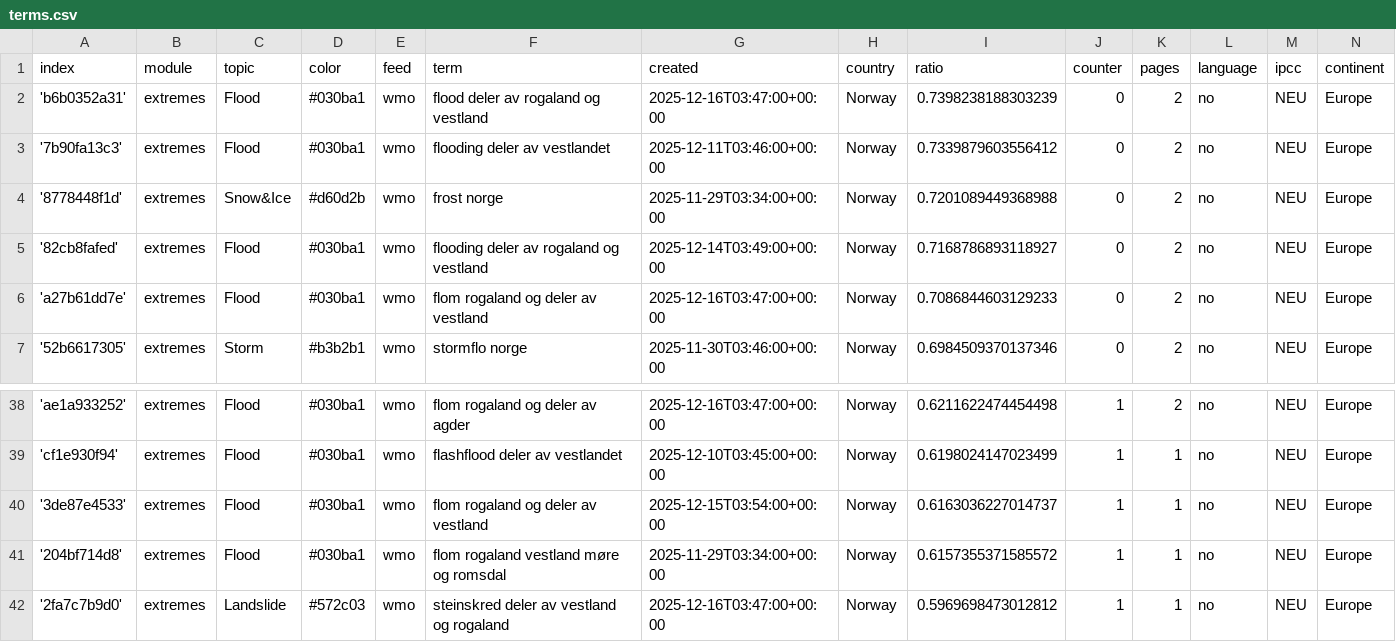
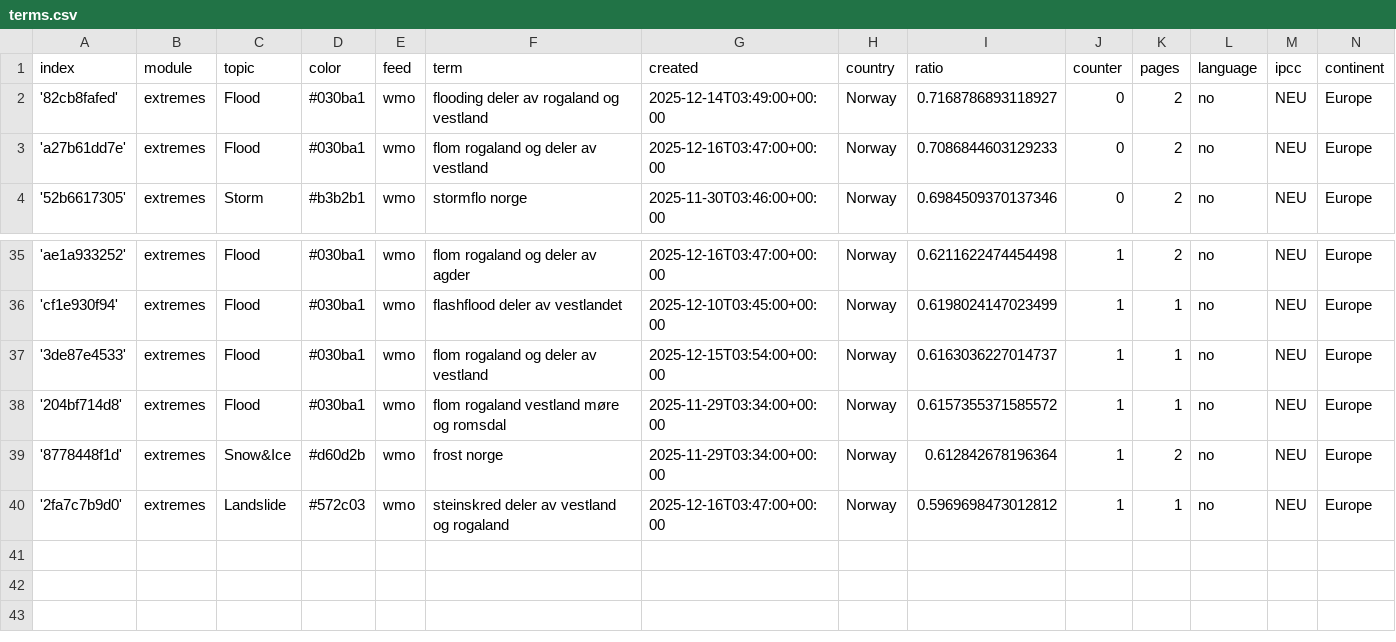
Before and after one commit to sonjanews/norwegianExtreme, a CSV file: terms.csv, drawn as a sheet; only a part is shown, gaps mark what is left out; removed rows and columns are numbered as before the commit, all else as after; the diff names each change by its address in the sheet, - before the commit and + after, or states it on an @@ line.

Commit message:
Commit from GitHub Actions (harvest:0.0)

```diff
--- a/terms.csv
+++ b/terms.csv
-row 2: 'b6b0352a31' | extremes | Flood | #030ba1 | wmo | flood deler av rogaland og vestland | 2025-12-16T03:47:00+00:00 | Norway | 0.7398238188303239 | 0 | 2 | no | NEU | Europe
-row 3: '7b90fa13c3' | extremes | Flood | #030ba1 | wmo | flooding deler av vestlandet | 2025-12-11T03:46:00+00:00 | Norway | 0.7339879603556412 | 0 | 2 | no | NEU | Europe
-row 4: '8778448f1d' | extremes | Snow&Ice | #d60d2b | wmo | frost norge | 2025-11-29T03:34:00+00:00 | Norway | 0.7201089449368988 | 0 | 2 | no | NEU | Europe
+row 39: '8778448f1d' | extremes | Snow&Ice | #d60d2b | wmo | frost norge | 2025-11-29T03:34:00+00:00 | Norway | 0.612842678196364 | 1 | 2 | no | NEU | Europe
```
